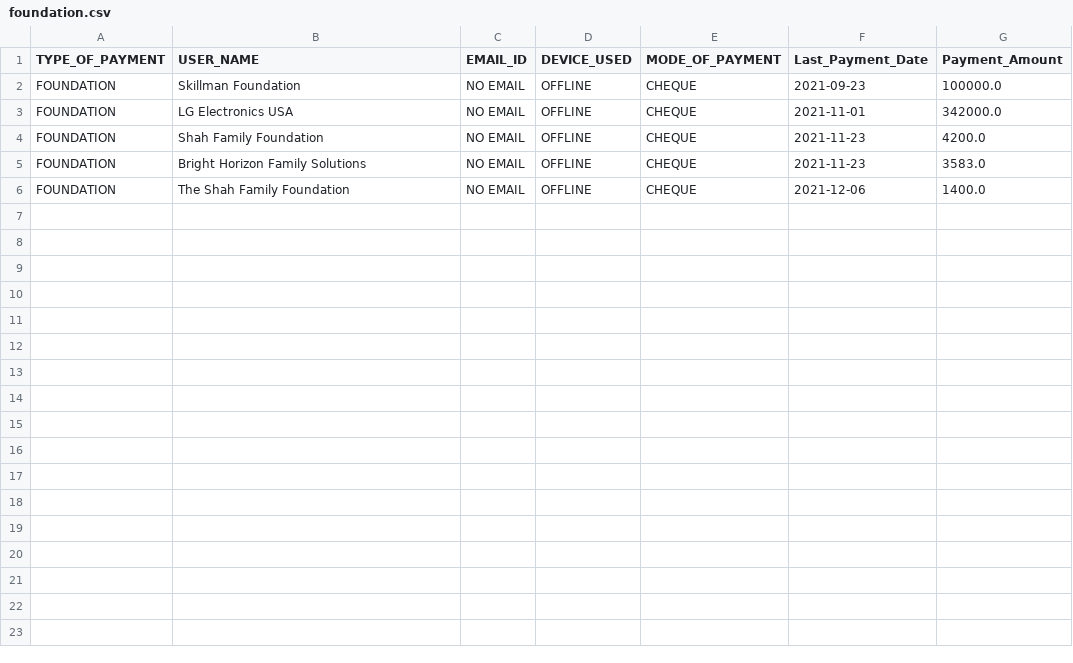
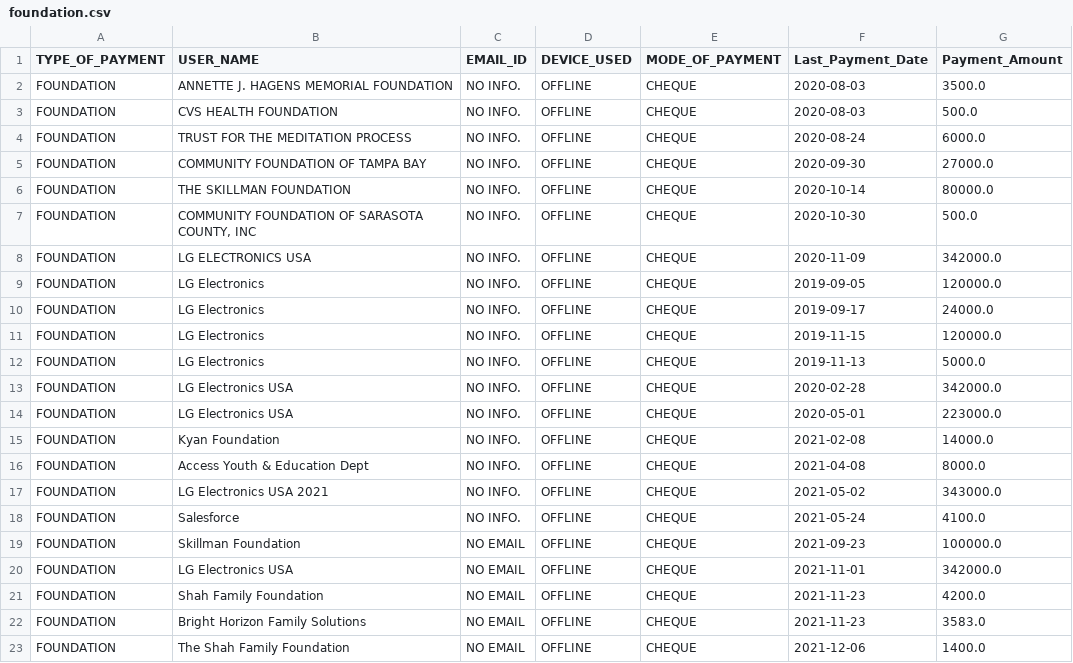
Before and after one commit to rajbirgitrepo/capmain, a CSV file: foundation.csv, drawn as a sheet; the diff names each change by its address in the sheet, - before the commit and + after, or states it on an @@ line.

```diff
--- a/foundation.csv
+++ b/foundation.csv
+row 2: FOUNDATION | ANNETTE J. HAGENS MEMORIAL FOUNDATION | NO INFO. | OFFLINE | CHEQUE | 2020-08-03 | 3500.0
+row 3: FOUNDATION | CVS HEALTH FOUNDATION | NO INFO. | OFFLINE | CHEQUE | 2020-08-03 | 500.0
+row 4: FOUNDATION | TRUST FOR THE MEDITATION PROCESS | NO INFO. | OFFLINE | CHEQUE | 2020-08-24 | 6000.0
+row 5: FOUNDATION | COMMUNITY FOUNDATION OF TAMPA BAY | NO INFO. | OFFLINE | CHEQUE | 2020-09-30 | 27000.0
+row 6: FOUNDATION | THE SKILLMAN FOUNDATION | NO INFO. | OFFLINE | CHEQUE | 2020-10-14 | 80000.0
+row 7: FOUNDATION | COMMUNITY FOUNDATION OF SARASOTA COUNTY, INC | NO INFO. | OFFLINE | CHEQUE | 2020-10-30 | 500.0
+row 8: FOUNDATION | LG ELECTRONICS USA | NO INFO. | OFFLINE | CHEQUE | 2020-11-09 | 342000.0
+row 9: FOUNDATION | LG Electronics | NO INFO. | OFFLINE | CHEQUE | 2019-09-05 | 120000.0
+row 10: FOUNDATION | LG Electronics | NO INFO. | OFFLINE | CHEQUE | 2019-09-17 | 24000.0
+row 11: FOUNDATION | LG Electronics | NO INFO. | OFFLINE | CHEQUE | 2019-11-15 | 120000.0
+row 12: FOUNDATION | LG Electronics | NO INFO. | OFFLINE | CHEQUE | 2019-11-13 | 5000.0
+row 13: FOUNDATION | LG Electronics USA | NO INFO. | OFFLINE | CHEQUE | 2020-02-28 | 342000.0
+row 14: FOUNDATION | LG Electronics USA | NO INFO. | OFFLINE | CHEQUE | 2020-05-01 | 223000.0
+row 15: FOUNDATION | Kyan Foundation | NO INFO. | OFFLINE | CHEQUE | 2021-02-08 | 14000.0
+row 16: FOUNDATION | Access Youth & Education Dept | NO INFO. | OFFLINE | CHEQUE | 2021-04-08 | 8000.0
+row 17: FOUNDATION | LG Electronics USA 2021 | NO INFO. | OFFLINE | CHEQUE | 2021-05-02 | 343000.0
+row 18: FOUNDATION | Salesforce | NO INFO. | OFFLINE | CHEQUE | 2021-05-24 | 4100.0
```
Also changed, not shown: district.csv, mobile.csv, 5 other files.
